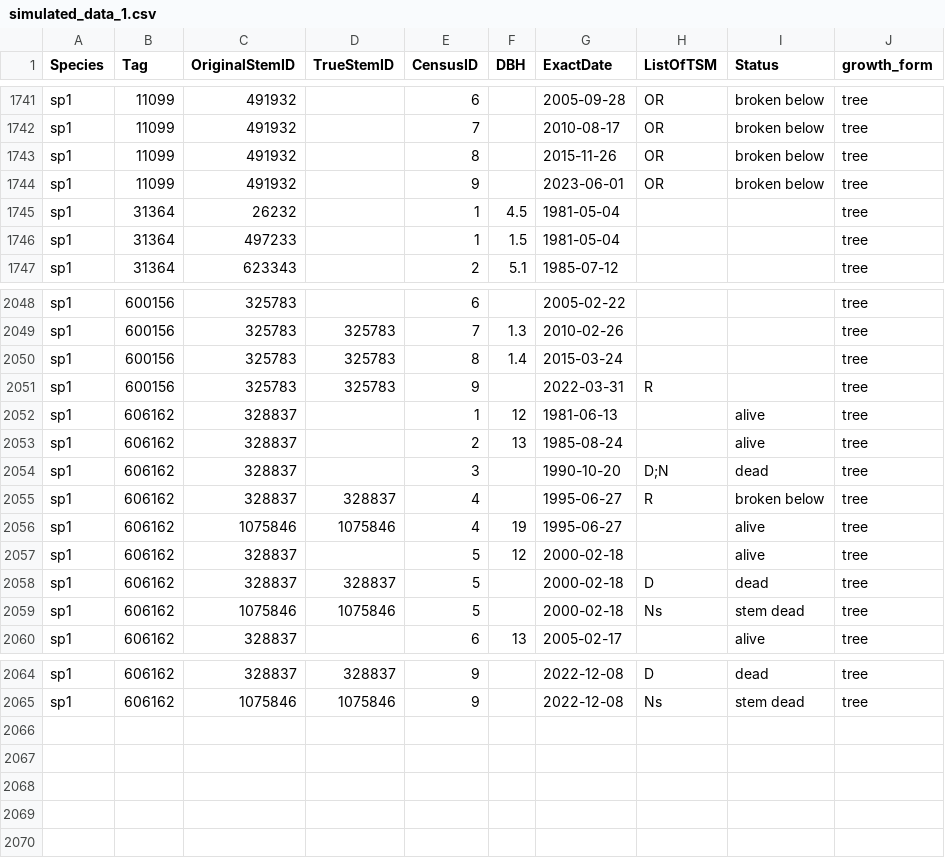
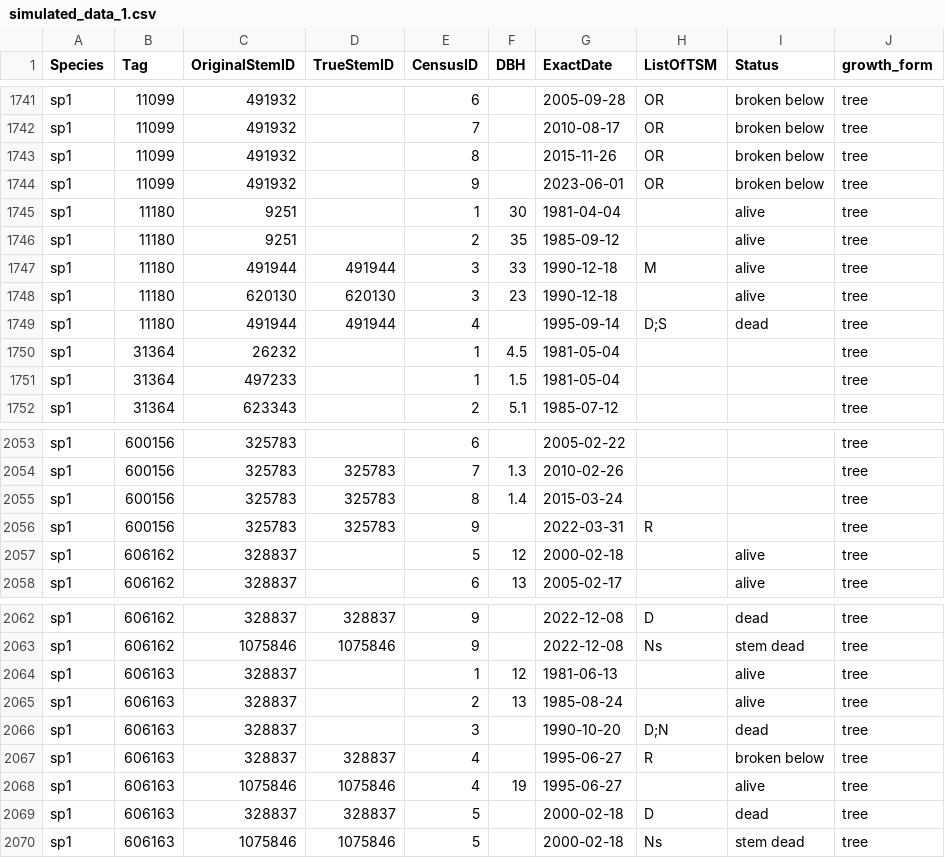
Before and after one commit to jamedina09/BCI50ha_StemReconstruction_Rtables, a CSV file: data_simulation/data/simulated_data_1.csv, drawn as a sheet; only a part is shown, gaps mark what is left out; removed rows and columns are numbered as before the commit, all else as after; the diff names each change by its address in the sheet, - before the commit and + after, or states it on an @@ line.

Commit message:
include status in simulations

```diff
--- a/data_simulation/data/simulated_data_1.csv
+++ b/data_simulation/data/simulated_data_1.csv
+row 1745: sp1 | 11180 | 9251 |  | 1 | 30 | 1981-04-04 |  | alive | tree
+row 1746: sp1 | 11180 | 9251 |  | 2 | 35 | 1985-09-12 |  | alive | tree
+row 1747: sp1 | 11180 | 491944 | 491944 | 3 | 33 | 1990-12-18 | M | alive | tree
+row 1748: sp1 | 11180 | 620130 | 620130 | 3 | 23 | 1990-12-18 |  | alive | tree
+row 1749: sp1 | 11180 | 491944 | 491944 | 4 |  | 1995-09-14 | D;S | dead | tree
-row 2052: sp1 | 606162 | 328837 |  | 1 | 12 | 1981-06-13 |  | alive | tree
-row 2053: sp1 | 606162 | 328837 |  | 2 | 13 | 1985-08-24 |  | alive | tree
-row 2054: sp1 | 606162 | 328837 |  | 3 |  | 1990-10-20 | D;N | dead | tree
-row 2055: sp1 | 606162 | 328837 | 328837 | 4 |  | 1995-06-27 | R | broken below | tree
-row 2056: sp1 | 606162 | 1075846 | 1075846 | 4 | 19 | 1995-06-27 |  | alive | tree
-row 2058: sp1 | 606162 | 328837 | 328837 | 5 |  | 2000-02-18 | D | dead | tree
-row 2059: sp1 | 606162 | 1075846 | 1075846 | 5 |  | 2000-02-18 | Ns | stem dead | tree
+row 2064: sp1 | 606163 | 328837 |  | 1 | 12 | 1981-06-13 |  | alive | tree
+row 2065: sp1 | 606163 | 328837 |  | 2 | 13 | 1985-08-24 |  | alive | tree
+row 2066: sp1 | 606163 | 328837 |  | 3 |  | 1990-10-20 | D;N | dead | tree
+row 2067: sp1 | 606163 | 328837 | 328837 | 4 |  | 1995-06-27 | R | broken below | tree
+row 2068: sp1 | 606163 | 1075846 | 1075846 | 4 | 19 | 1995-06-27 |  | alive | tree
+row 2069: sp1 | 606163 | 328837 | 328837 | 5 |  | 2000-02-18 | D | dead | tree
+row 2070: sp1 | 606163 | 1075846 | 1075846 | 5 |  | 2000-02-18 | Ns | stem dead | tree
```
Also changed, not shown: 1 other file.
